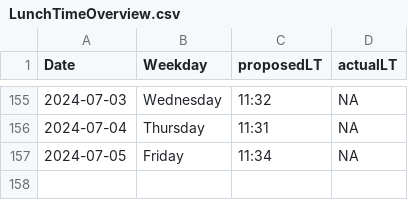
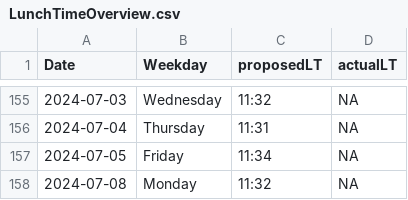
Before and after one commit to LeaSeep/LunchTime, a CSV file: shinyApp/www/LunchTimeOverview.csv, drawn as a sheet; only a part is shown, gaps mark what is left out.

Commit message:
Update the times to eat

```diff
--- a/shinyApp/www/LunchTimeOverview.csv
+++ b/shinyApp/www/LunchTimeOverview.csv
@@ -157 +157,2 @@ Date, Weekday, proposedLT, actualLT
 2024-07-05,Friday,11:34,NA
+2024-07-08,Monday,11:32,NA
```
